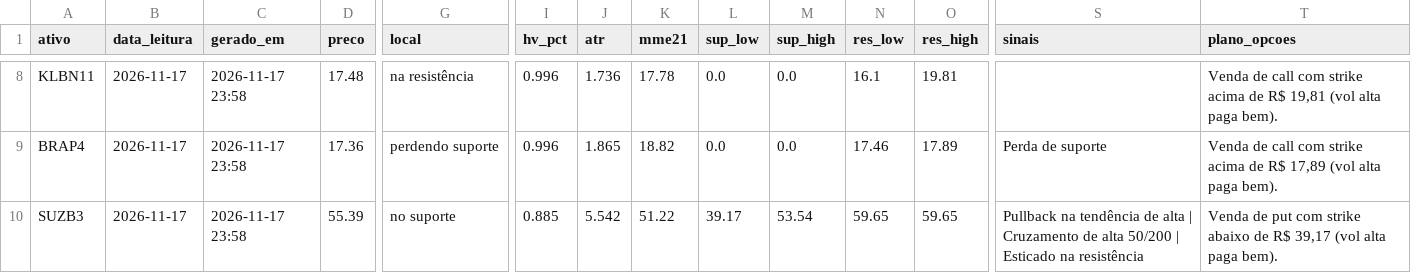
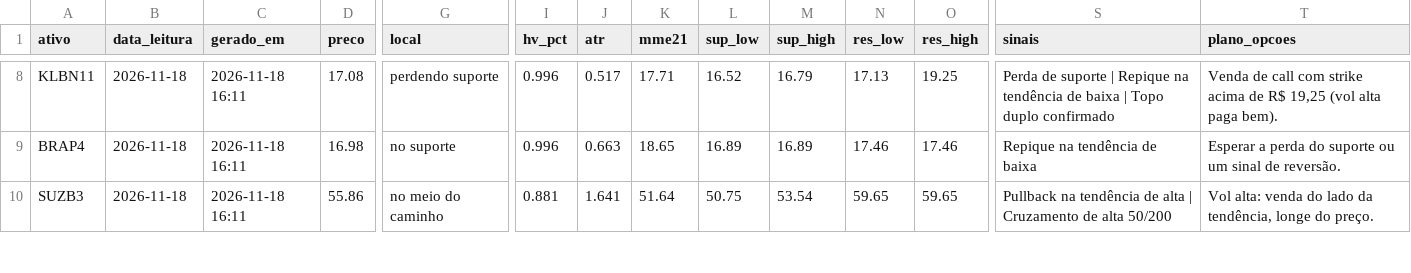
Before and after one commit to DCS1986/PAINEL-ARBITRAGEM, a CSV file: radar_tecnico/radar/leituras.csv, drawn as a sheet; only a part is shown, gaps mark what is left out; the diff covers the shown part only; the diff names each change by its address in the sheet, - before the commit and + after, or states it on an @@ line.

Commit message:
Radar: leituras 2026-11-18

```diff
--- a/radar_tecnico/radar/leituras.csv
+++ b/radar_tecnico/radar/leituras.csv
-B8:B10 (data_leitura): 2026-11-17
+B8:B10 (data_leitura): 2026-11-18
-C8:C10 (gerado_em): 2026-11-17 23:58
+C8:C10 (gerado_em): 2026-11-18 16:11
-D8 (preco): 17.48
+D8 (preco): 17.08
-G8 (local): na resistência
+G8 (local): perdendo suporte
-J8 (atr): 1.736
+J8 (atr): 0.517
-K8 (mme21): 17.78
+K8 (mme21): 17.71
-L8 (sup_low): 0.0
+L8 (sup_low): 16.52
-M8 (sup_high): 0.0
+M8 (sup_high): 16.79
-N8 (res_low): 16.1
+N8 (res_low): 17.13
-O8 (res_high): 19.81
+O8 (res_high): 19.25
-S8 (sinais): (empty)
+S8 (sinais): Perda de suporte | Repique na tendência de baixa | Topo duplo confirmado
-T8 (plano_opcoes): …de R$ 19,81 (vol alta…
+T8 (plano_opcoes): …de R$ 19,25 (vol alta…
-D9 (preco): 17.36
+D9 (preco): 16.98
-G9 (local): perdendo suporte
+G9 (local): no suporte
-J9 (atr): 1.865
+J9 (atr): 0.663
-K9 (mme21): 18.82
+K9 (mme21): 18.65
-L9 (sup_low): 0.0
+L9 (sup_low): 16.89
-M9 (sup_high): 0.0
+M9 (sup_high): 16.89
-O9 (res_high): 17.89
+O9 (res_high): 17.46
-S9 (sinais): Perda de suporte
+S9 (sinais): Repique na tendência de baixa
-T9 (plano_opcoes): Venda de call com strike acima de R$ 17,89 (vol alta paga bem).
+T9 (plano_opcoes): Esperar a perda do suporte ou um sinal de reversão.
-D10 (preco): 55.39
+D10 (preco): 55.86
-G10 (local): no suporte
+G10 (local): no meio do caminho
-I10 (hv_pct): 0.885
+I10 (hv_pct): 0.881
-J10 (atr): 5.542
+J10 (atr): 1.641
-K10 (mme21): 51.22
+K10 (mme21): 51.64
-L10 (sup_low): 39.17
+L10 (sup_low): 50.75
-S10 (sinais): …alta 50/200 | Esticado na resistência
+S10 (sinais): …alta 50/200
-T10 (plano_opcoes): Venda de put com strike abaixo de R$ 39,17 (vol alta paga bem).
+T10 (plano_opcoes): Vol alta: venda do lado da tendência, longe do preço.
```
Also changed, not shown: 136 edited cells elsewhere in this file, radar_tecnico/radar/sugestoes.csv.
